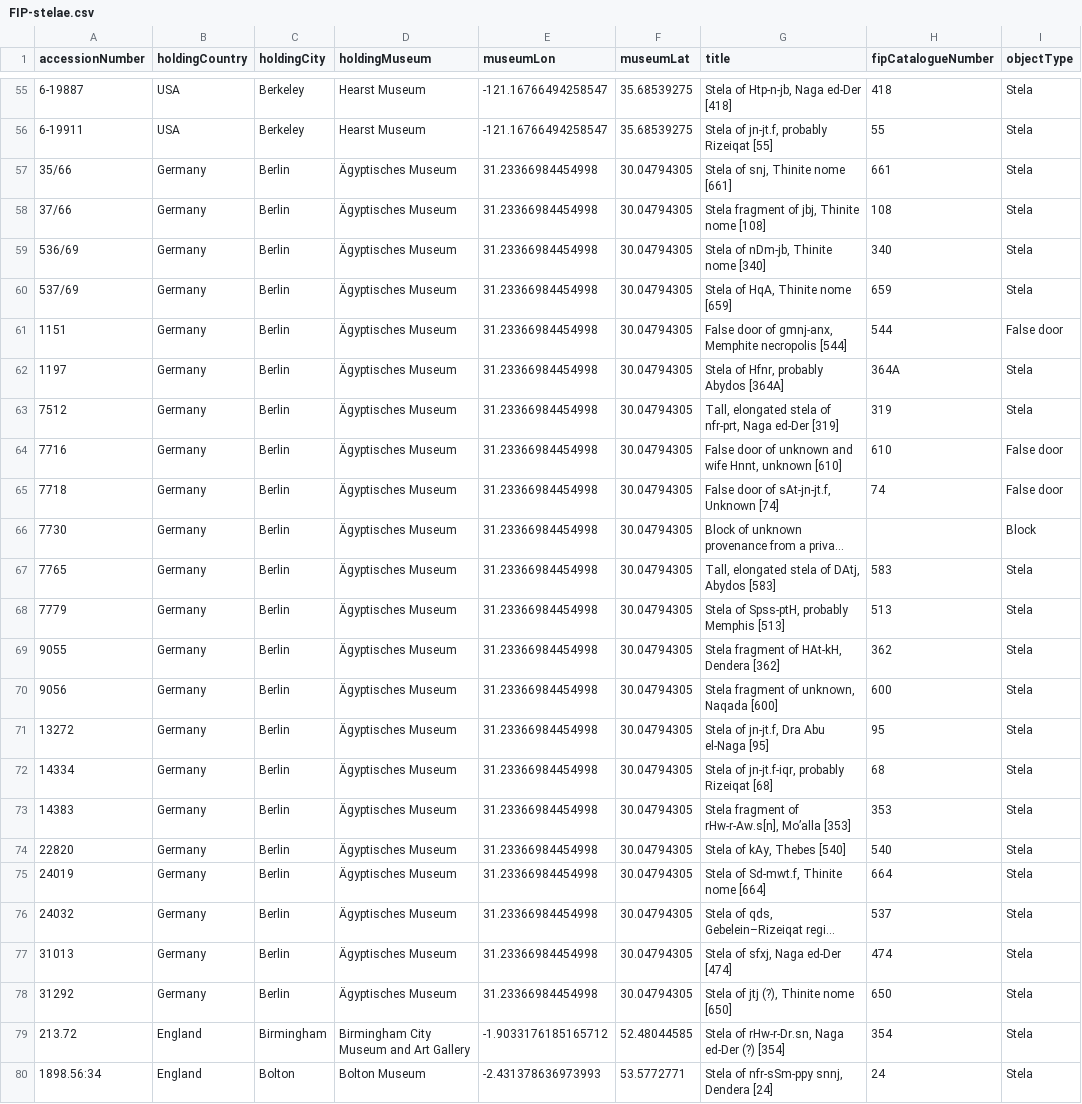
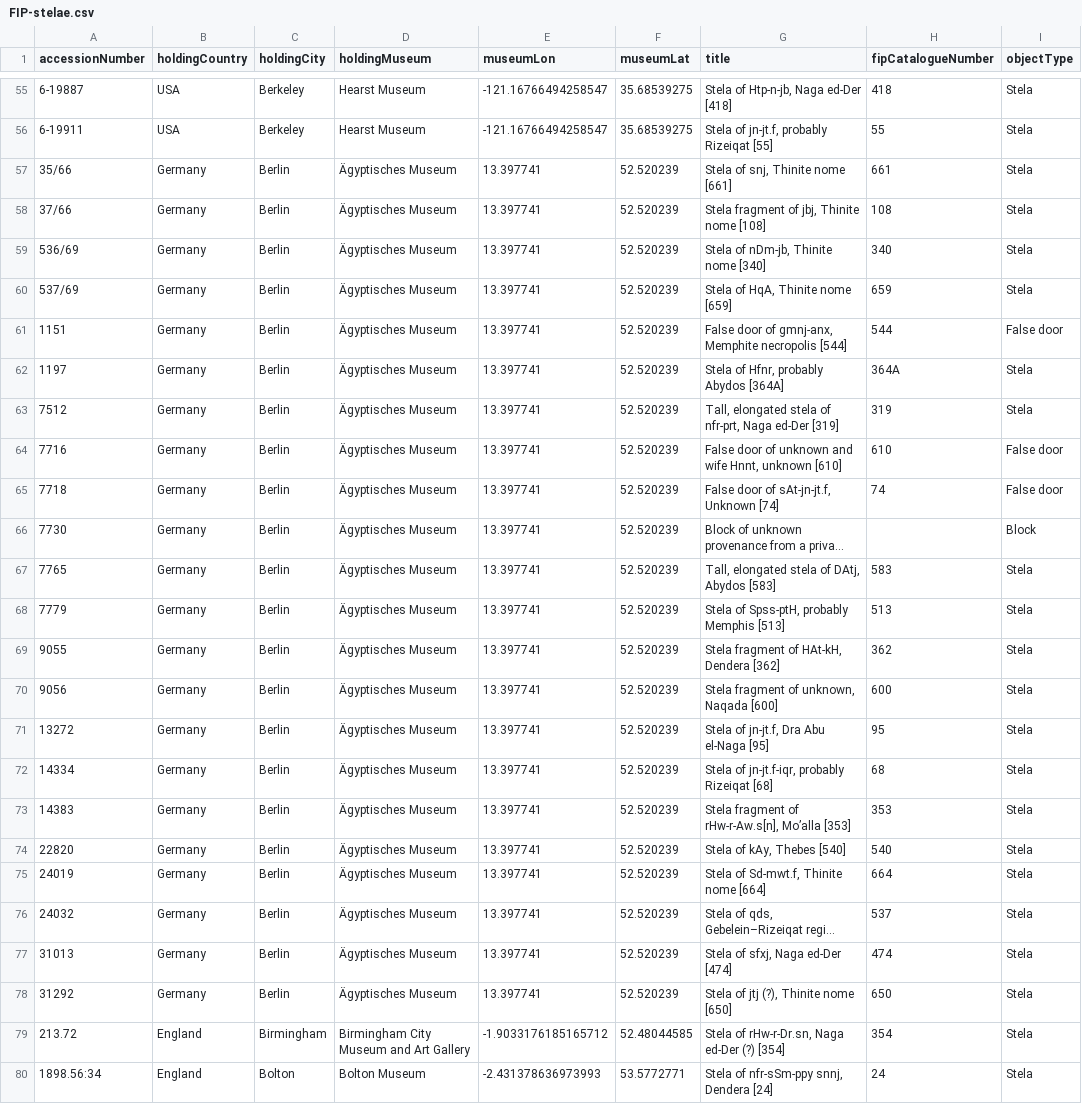
Before and after one commit to MicroPasts/fip-stelae, a CSV file: rawData/FIP-stelae.csv, drawn as a sheet; only a part is shown, gaps mark what is left out; long unchanged cells end in …; the diff names each change by its address in the sheet, - before the commit and + after, or states it on an @@ line.

Commit message:
Fix Ägyptisches Museum coords
Co-authored-by: Daniel Pett <dejp3@cam.ac.uk>
Co-authored-by: Melanie Pitkin <mlp49@cam.ac.uk>

```diff
--- a/rawData/FIP-stelae.csv
+++ b/rawData/FIP-stelae.csv
-E57:E78 (museumLon): 31.23366984454998
+E57:E78 (museumLon): 13.397741
-F57:F78 (museumLat): 30.04794305
+F57:F78 (museumLat): 52.520239
```
Also changed, not shown: 1 other file.
